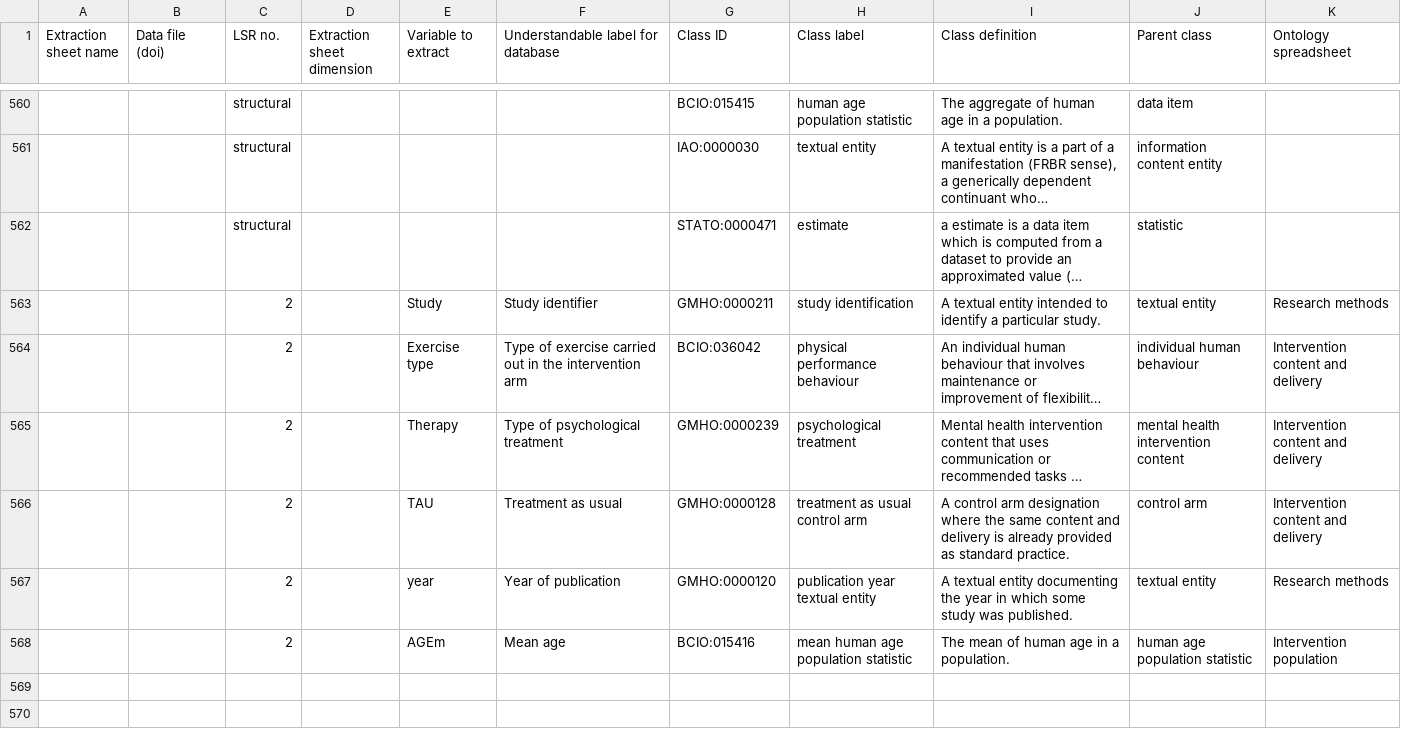
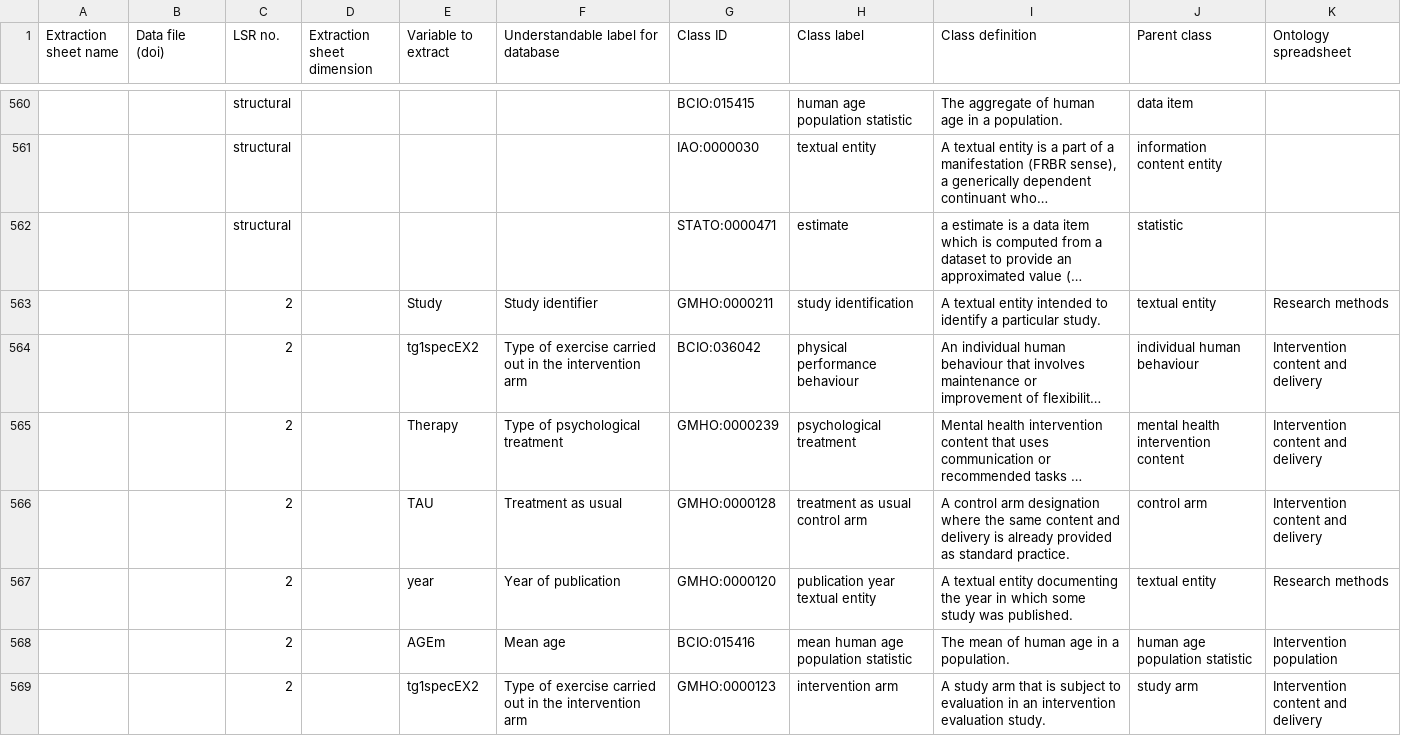
Before and after one commit to galenos-project/mental-health-ontology, a CSV file: Mapping to LSRs/Mental Health Ontology mapping to LSRs.csv, drawn as a sheet; only a part is shown, gaps mark what is left out; long unchanged cells end in …; the diff names each change by its address in the sheet, - before the commit and + after, or states it on an @@ line.

```diff
--- a/Mapping to LSRs/Mental Health Ontology mapping to LSRs.csv
+++ b/Mapping to LSRs/Mental Health Ontology mapping to LSRs.csv
-E564 (Variable to extract): Exercise type
+E564 (Variable to extract): tg1specEX2
+row 569:  |  | 2 |  | tg1specEX2 | Type of exercise carried out in the intervention arm | GMHO:0000123 | intervention arm | A study arm that is subject to evaluation in an intervention evaluation study. | study arm | Intervention content and delivery
```
